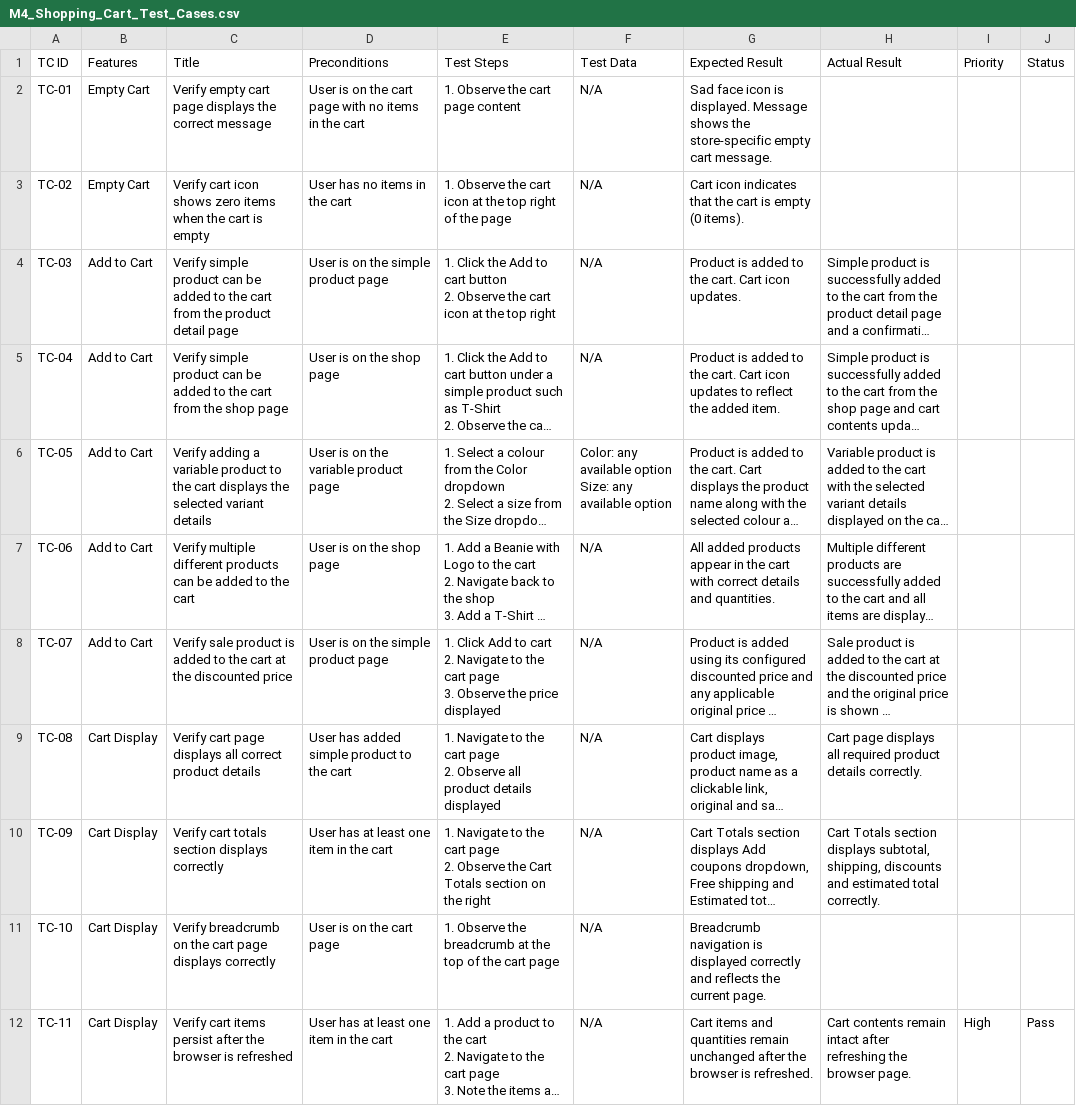
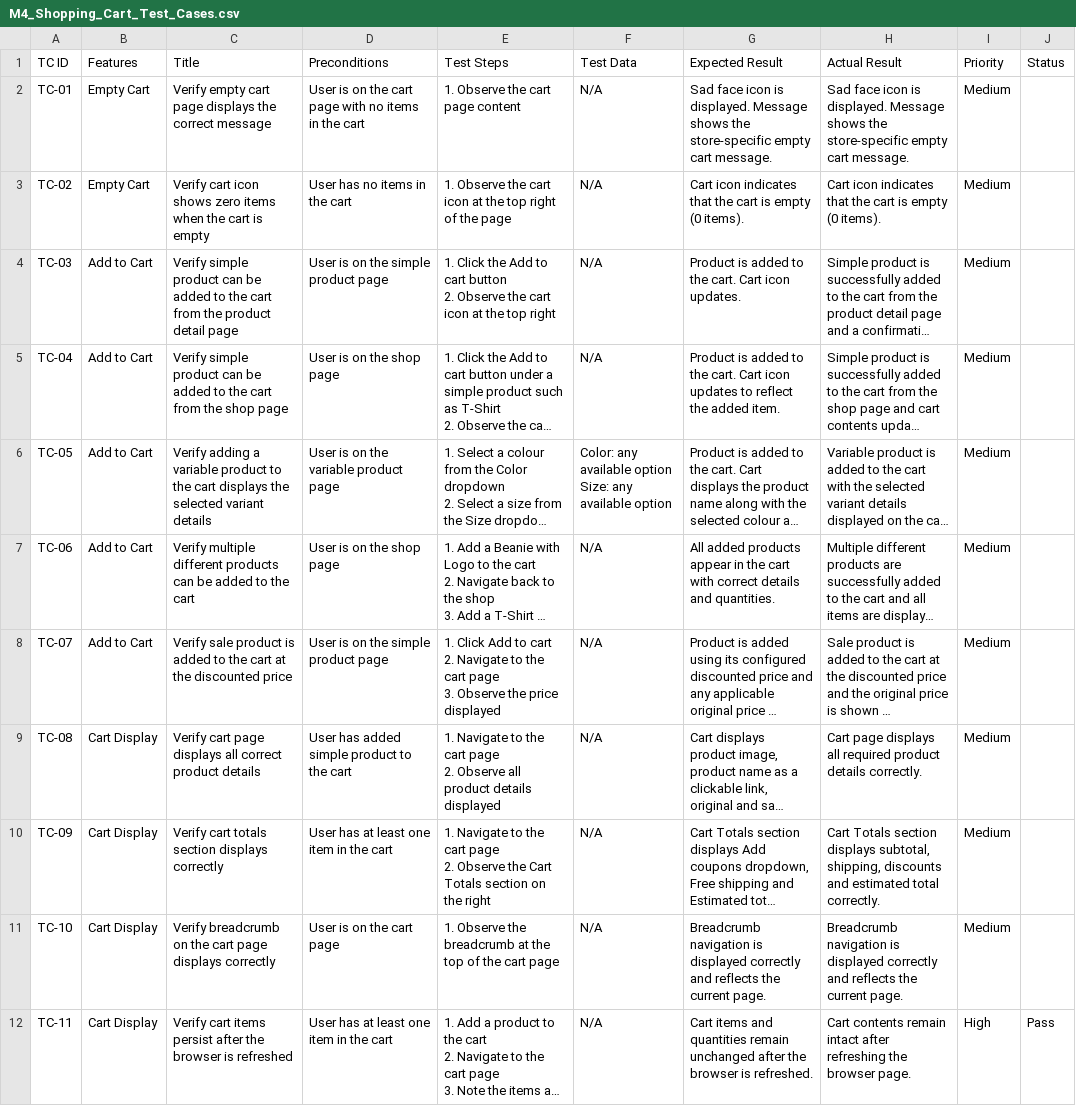
Before and after one commit to sundayilori6-ops/Woocommerce_QA_Project, a CSV file: docs/Test-Cases/M4_Shopping_Cart_Test_Cases.csv, drawn as a sheet; only a part is shown; long unchanged cells end in …; the diff covers the shown part only; the diff names each change by its address in the sheet, - before the commit and + after, or states it on an @@ line.

Commit message:
Fix truncation artifacts and normalize M4 CSV

```diff
--- a/docs/Test-Cases/M4_Shopping_Cart_Test_Cases.csv
+++ b/docs/Test-Cases/M4_Shopping_Cart_Test_Cases.csv
-H2 (Actual Result): (empty)
+H2 (Actual Result): Sad face icon is displayed. Message shows the store-specific empty cart message.
-I2:I11 (Priority): (empty)
+I2:I11 (Priority): Medium
-H3 (Actual Result): (empty)
+H3 (Actual Result): Cart icon indicates that the cart is empty (0 items).
-H11 (Actual Result): (empty)
+H11 (Actual Result): Breadcrumb navigation is displayed correctly and reflects the current page.
```
Also changed, not shown: 6 edited cells elsewhere in this file.
